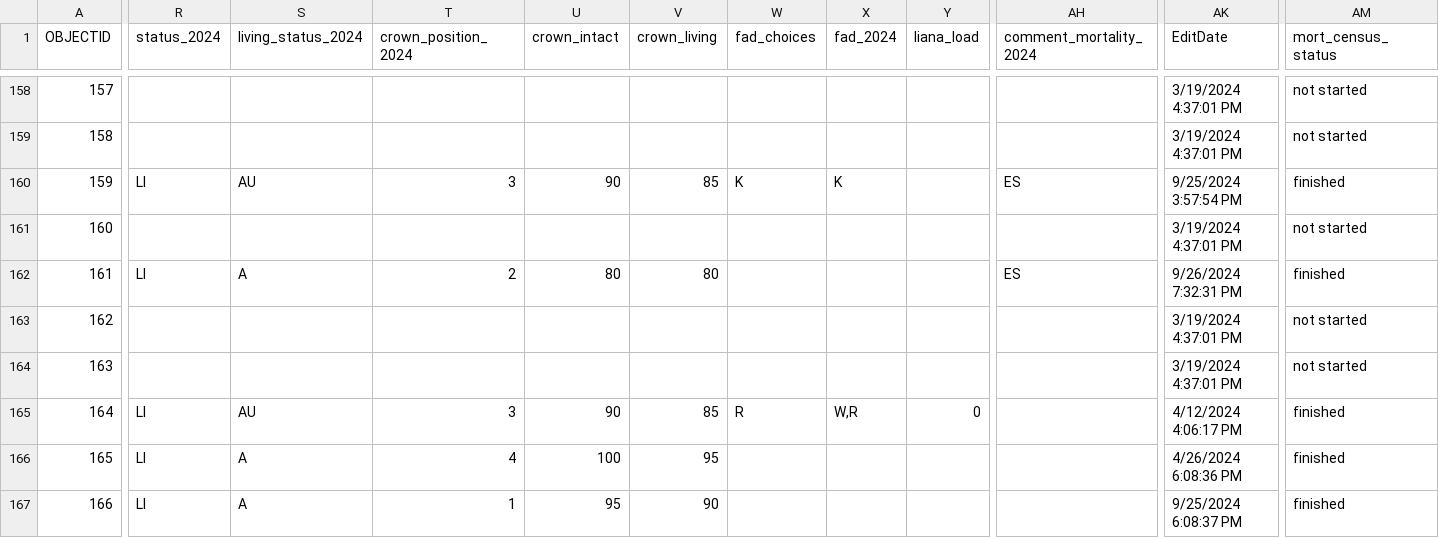
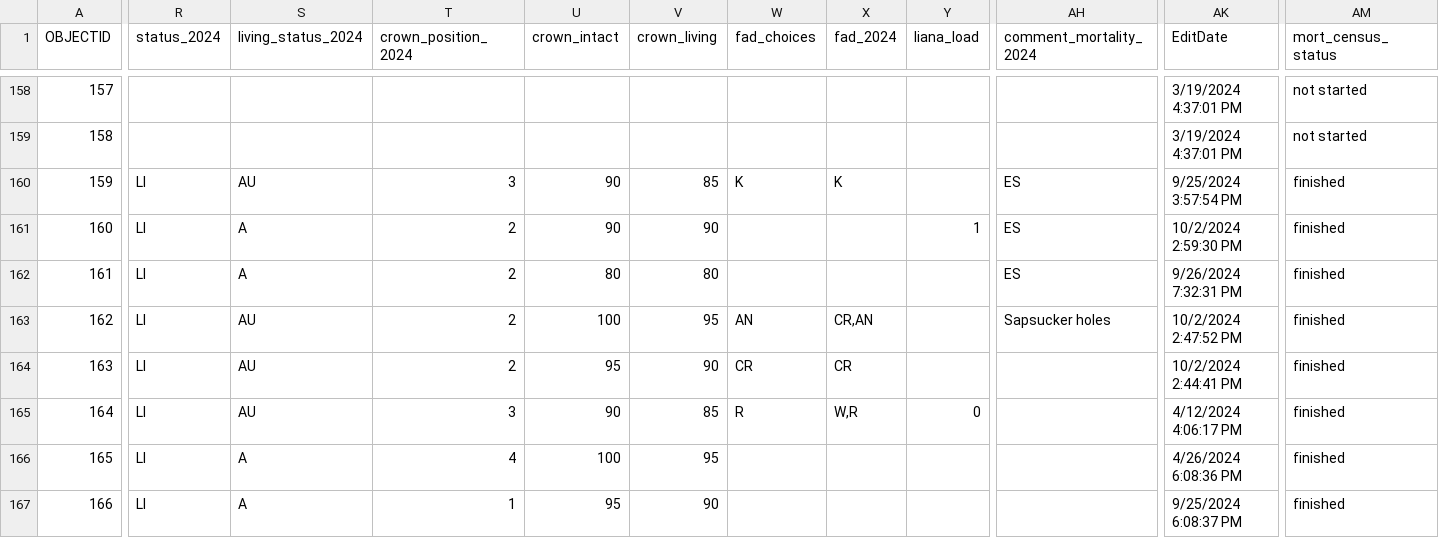
Before and after one commit to SCBI-ForestGEO/SCBImortality, a CSV file: raw_data/Field_Maps/SCBI_stems_mortality_2024_1.csv, drawn as a sheet; only a part is shown, gaps mark what is left out; the diff covers the shown part only; the diff names each change by its address in the sheet, - before the commit and + after, or states it on an @@ line.

```diff
--- a/raw_data/Field_Maps/SCBI_stems_mortality_2024_1.csv
+++ b/raw_data/Field_Maps/SCBI_stems_mortality_2024_1.csv
-R161 (status_2024): (empty)
+R161 (status_2024): LI
-S161 (living_status_2024): (empty)
+S161 (living_status_2024): A
-T161 (crown_position_2024): (empty)
+T161 (crown_position_2024): 2
-U161 (crown_intact): (empty)
+U161 (crown_intact): 90
-V161 (crown_living): (empty)
+V161 (crown_living): 90
-Y161 (liana_load): (empty)
+Y161 (liana_load): 1
-AH161 (comment_mortality_2024): (empty)
+AH161 (comment_mortality_2024): ES
-AK161 (EditDate): 3/19/2024 4:37:01 PM
+AK161 (EditDate): 10/2/2024 2:59:30 PM
-AM161 (mort_census_status): not started
+AM161 (mort_census_status): finished
-R163:R164 (status_2024): (empty)
+R163:R164 (status_2024): LI
-S163:S164 (living_status_2024): (empty)
+S163:S164 (living_status_2024): AU
-T163:T164 (crown_position_2024): (empty)
+T163:T164 (crown_position_2024): 2
-U163 (crown_intact): (empty)
+U163 (crown_intact): 100
-V163 (crown_living): (empty)
+V163 (crown_living): 95
-W163 (fad_choices): (empty)
+W163 (fad_choices): AN
-X163 (fad_2024): (empty)
+X163 (fad_2024): CR,AN
-AH163 (comment_mortality_2024): (empty)
+AH163 (comment_mortality_2024): Sapsucker holes
-AK163 (EditDate): 3/19/2024 4:37:01 PM
+AK163 (EditDate): 10/2/2024 2:47:52 PM
-AM163:AM164 (mort_census_status): not started
+AM163:AM164 (mort_census_status): finished
-U164 (crown_intact): (empty)
+U164 (crown_intact): 95
-V164 (crown_living): (empty)
+V164 (crown_living): 90
-W164 (fad_choices): (empty)
+W164 (fad_choices): CR
-X164 (fad_2024): (empty)
+X164 (fad_2024): CR
-AK164 (EditDate): 3/19/2024 4:37:01 PM
+AK164 (EditDate): 10/2/2024 2:44:41 PM
```
Also changed, not shown: 50 edited cells elsewhere in this file, 3 other files.
